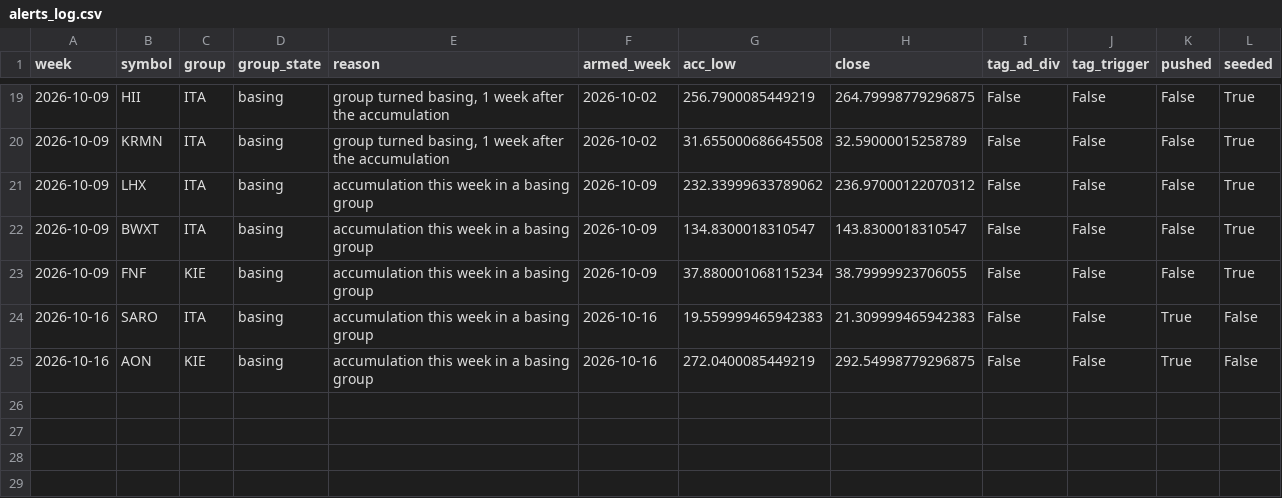
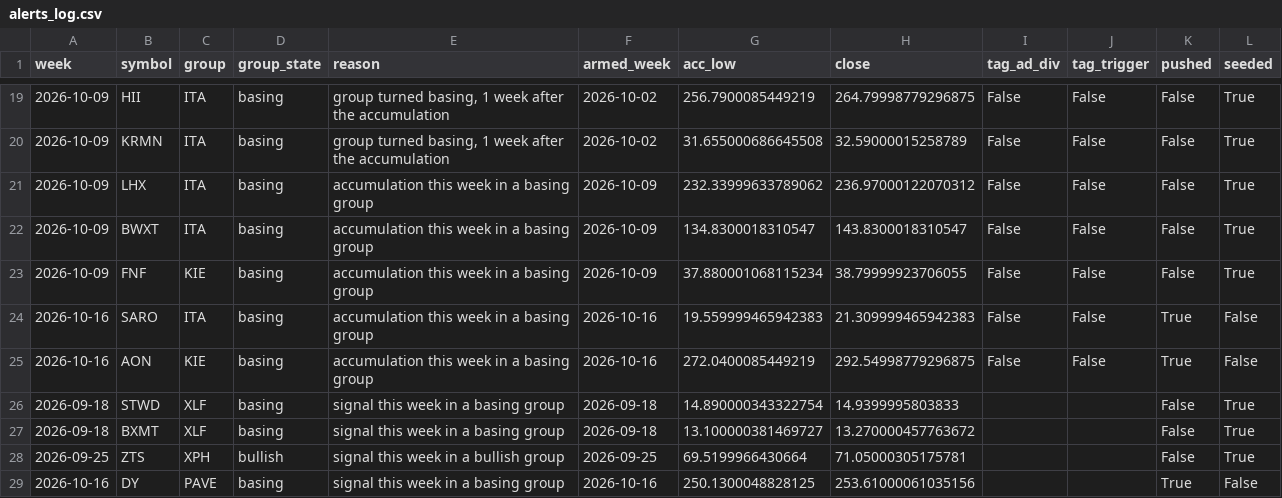
Before and after one commit to fairytrad888/ifi-lab, a CSV file: alerts_log.csv, drawn as a sheet; only a part is shown, gaps mark what is left out.

```diff
--- a/alerts_log.csv
+++ b/alerts_log.csv
@@ -25 +25,5 @@ week,symbol,group,group_state,reason,armed_week,acc_low,close,tag_ad_div,tag_tri
 2026-10-16,AON,KIE,basing,accumulation this week in a basing group,2026-10-16,272.0400085449219,292.54998779296875,False,False,True,False
+2026-09-18,STWD,XLF,basing,signal this week in a basing group,2026-09-18,14.890000343322754,14.9399995803833,,,False,True
+2026-09-18,BXMT,XLF,basing,signal this week in a basing group,2026-09-18,13.100000381469727,13.270000457763672,,,False,True
+2026-09-25,ZTS,XPH,bullish,signal this week in a bullish group,2026-09-25,69.5199966430664,71.05000305175781,,,False,True
+2026-10-16,DY,PAVE,basing,signal this week in a basing group,2026-10-16,250.1300048828125,253.61000061035156,,,True,False
```
Also changed, not shown: weeks/2026-10-16/alerts.csv, weeks/2026-10-16/groups.csv, 6 other files.
